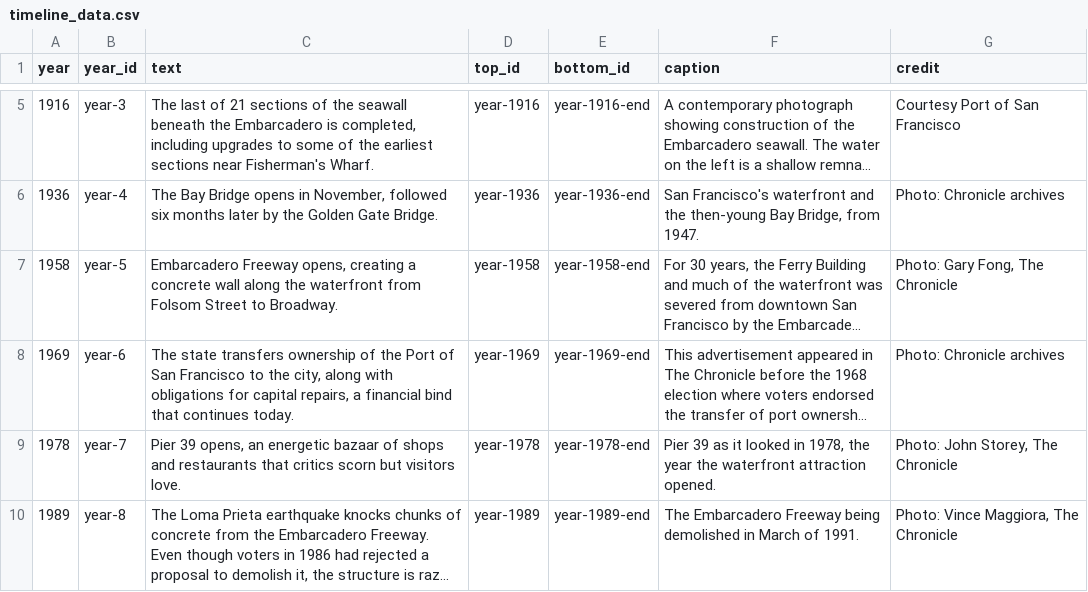
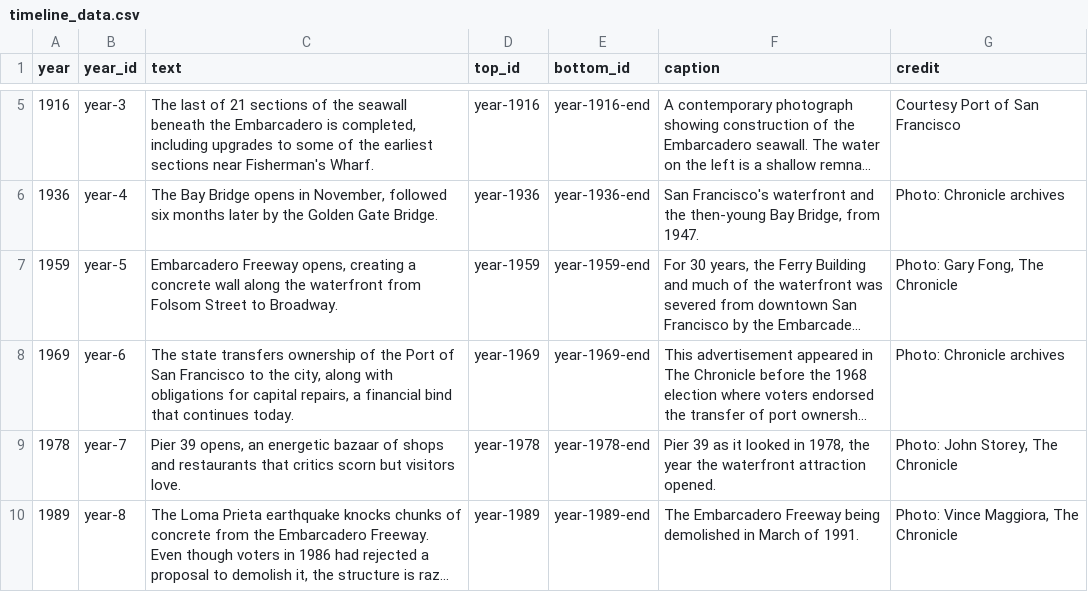
Before and after one commit to sfchronicle/sea-level-rise, a CSV file: data/timeline_data.csv, drawn as a sheet; only a part is shown, gaps mark what is left out; long unchanged cells end in …; the diff names each change by its address in the sheet, - before the commit and + after, or states it on an @@ line.

```diff
--- a/data/timeline_data.csv
+++ b/data/timeline_data.csv
-A7 (year): 1958
+A7 (year): 1959
-D7 (top_id): year-1958
+D7 (top_id): year-1959
-E7 (bottom_id): year-1958-end
+E7 (bottom_id): year-1959-end
```
Also changed, not shown: 3 other files.
